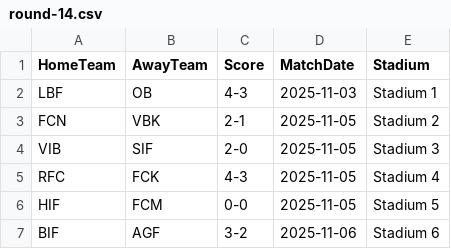
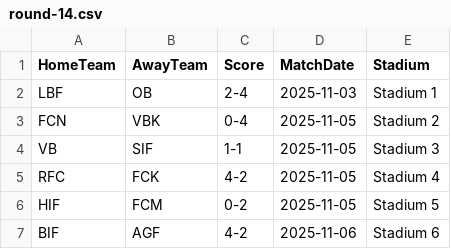
Before and after one commit to MalikKtK/Football-standings, a CSV file: FootballStandings/Data/round-14.csv, drawn as a sheet.

```diff
--- a/FootballStandings/Data/round-14.csv
+++ b/FootballStandings/Data/round-14.csv
@@ -1,7 +1,7 @@
 HomeTeam,AwayTeam,Score,MatchDate,Stadium
-LBF,OB,4-3,2025-11-03,Stadium 1
-FCN,VBK,2-1,2025-11-05,Stadium 2
-VIB,SIF,2-0,2025-11-05,Stadium 3
-RFC,FCK,4-3,2025-11-05,Stadium 4
-HIF,FCM,0-0,2025-11-05,Stadium 5
-BIF,AGF,3-2,2025-11-06,Stadium 6
+LBF,OB,2-4,2025-11-03,Stadium 1
+FCN,VBK,0-4,2025-11-05,Stadium 2
+VB,SIF,1-1,2025-11-05,Stadium 3
+RFC,FCK,4-2,2025-11-05,Stadium 4
+HIF,FCM,0-2,2025-11-05,Stadium 5
+BIF,AGF,4-2,2025-11-06,Stadium 6
```
Also changed, not shown: FootballStandings/Data/round-09.csv, FootballStandings/Data/round-11.csv, 30 other files.
